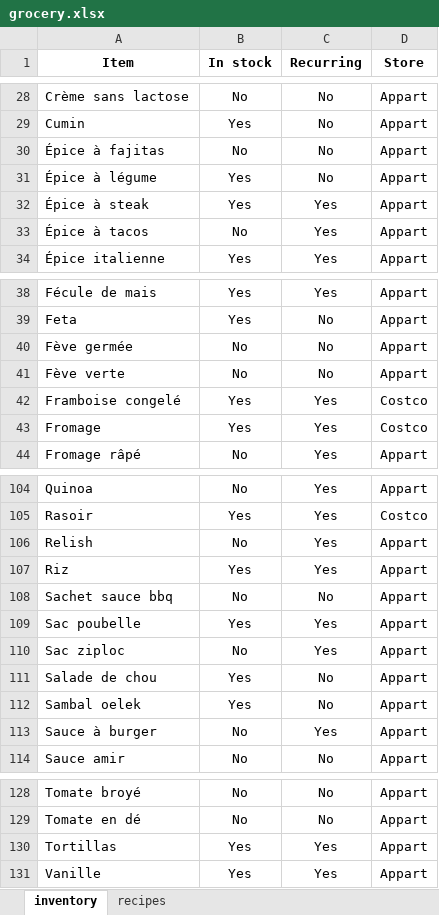
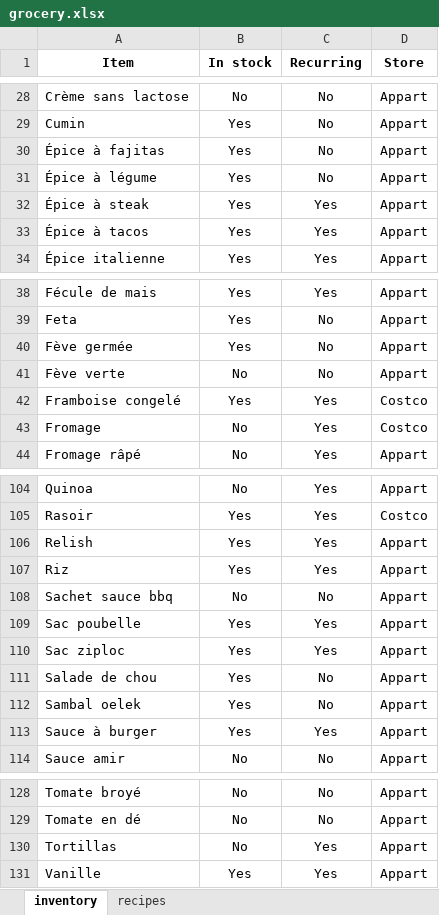
Before and after one commit to XavierPainchaud/automated_grocery_list, an Excel workbook: grocery/grocery.xlsx, sheet inventory, drawn as a sheet; only a part is shown, gaps mark what is left out; values as stored, in another font and other column widths than the file's, no borders; the diff covers the shown part only; the diff names each change by its address in the sheet, - before the commit and + after, or states it on an @@ line.

```diff
--- a/grocery/grocery.xlsx (sheet inventory)
+++ b/grocery/grocery.xlsx (sheet inventory)
-B30 (In stock): No
+B30 (In stock): Yes
-B33 (In stock): No
+B33 (In stock): Yes
-B40 (In stock): No
+B40 (In stock): Yes
-B43 (In stock): Yes
+B43 (In stock): No
-B106 (In stock): No
+B106 (In stock): Yes
-B110 (In stock): No
+B110 (In stock): Yes
-B113 (In stock): No
+B113 (In stock): Yes
-B130 (In stock): Yes
+B130 (In stock): No
```
Also changed, not shown: 14 edited cells elsewhere in this sheet.
